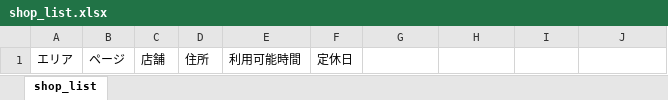
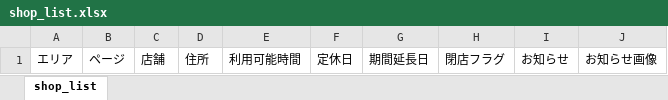
Before and after one commit to d-mori-src/choinomi_web, an Excel workbook: resource/fukuoka/shop_list.xlsx, sheet shop_list, drawn as a sheet; values as stored, in another font and other column widths than the file's, no borders; the diff names each change by its address in the sheet, - before the commit and + after, or states it on an @@ line.

```diff
--- a/resource/fukuoka/shop_list.xlsx (sheet shop_list)
+++ b/resource/fukuoka/shop_list.xlsx (sheet shop_list)
-G1: (empty)
+G1: 期間延長日
-H1: (empty)
+H1: 閉店フラグ
-I1: (empty)
+I1: お知らせ
-J1: (empty)
+J1: お知らせ画像
```
Also changed, not shown: resource/kobe_books/shop_list.xlsx, resource/okayama/shop_list.xlsx, 15 other files.
